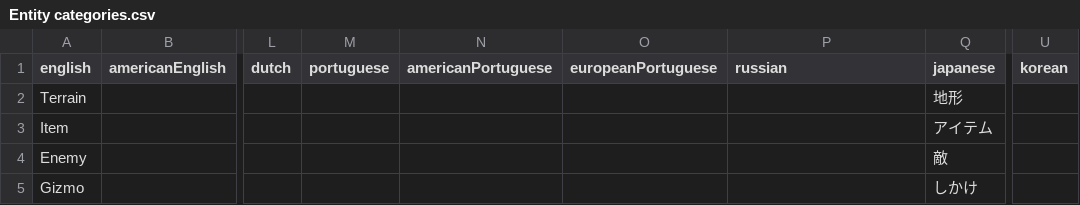
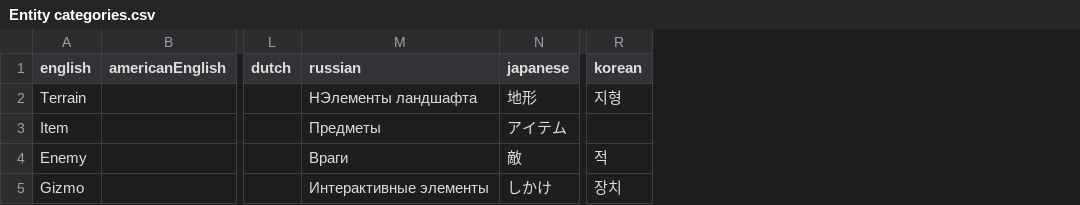
Before and after one commit to joooKiwi/smm-encyclopedia, a CSV file: src/resources/Entity categories.csv, drawn as a sheet; only a part is shown, gaps mark what is left out; removed rows and columns are numbered as before the commit, all else as after; the diff names each change by its address in the sheet, - before the commit and + after, or states it on an @@ line.

```diff
--- a/src/resources/Entity categories.csv
+++ b/src/resources/Entity categories.csv
-column M (portuguese), empty
-column N (americanPortuguese), empty
-column O (europeanPortuguese), empty
-M2 (russian): (empty)
+M2 (russian): НЭлементы ландшафта
-R2 (korean): (empty)
+R2 (korean): 지형
-M3 (russian): (empty)
+M3 (russian): Предметы
-M4 (russian): (empty)
+M4 (russian): Враги
-R4 (korean): (empty)
+R4 (korean): 적
-M5 (russian): (empty)
+M5 (russian): Интерактивные элементы
-R5 (korean): (empty)
+R5 (korean): 장치
```
Also changed, not shown: src/resources/Entity limits.csv, src/resources/Game styles.csv, 17 other files.
